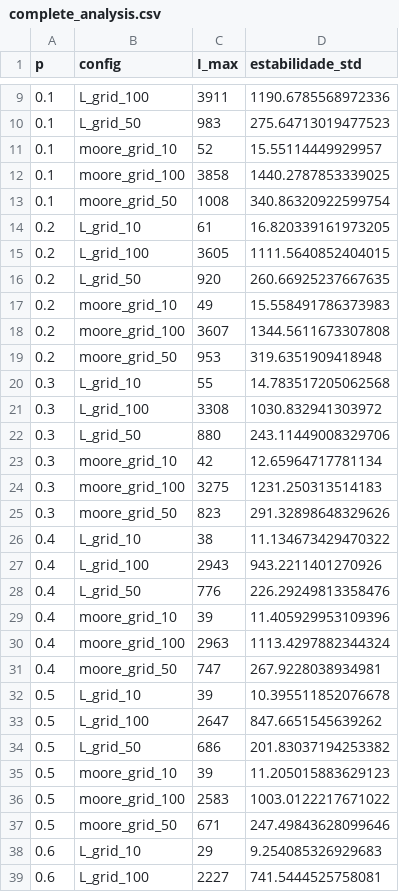
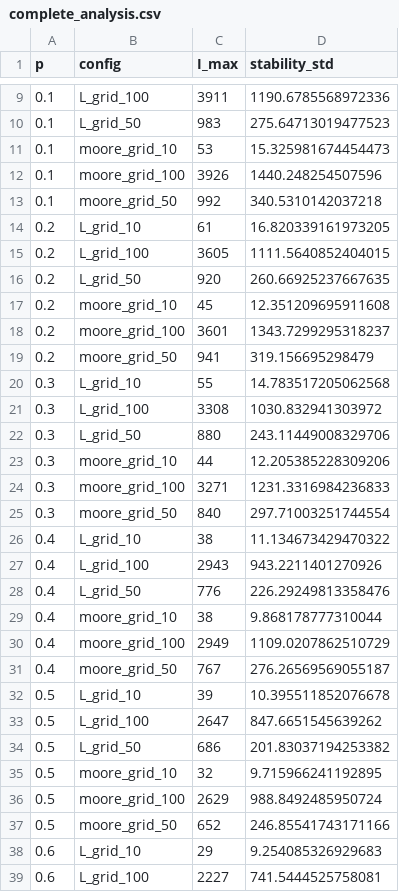
Before and after one commit to Isabelle-Matos/seirs-model-simulation, a CSV file: final_results/complete_analysis.csv, drawn as a sheet; only a part is shown, gaps mark what is left out; the diff covers the shown part only.

```diff
--- a/final_results/complete_analysis.csv
+++ b/final_results/complete_analysis.csv
@@ -1 +1 @@
-p,config,I_max,estabilidade_std
+p,config,I_max,stability_std
@@ -10,5 +10,5 @@ p,config,I_max,estabilidade_std
 0.1,L_grid_50,983,275.64713019477523
-0.1,moore_grid_10,52,15.55114449929957
-0.1,moore_grid_100,3858,1440.2787853339025
-0.1,moore_grid_50,1008,340.86320922599754
+0.1,moore_grid_10,53,15.325981674454473
+0.1,moore_grid_100,3926,1440.248254507596
+0.1,moore_grid_50,992,340.5310142037218
 0.2,L_grid_10,61,16.820339161973205
@@ -16,5 +16,5 @@ p,config,I_max,estabilidade_std
 0.2,L_grid_50,920,260.66925237667635
-0.2,moore_grid_10,49,15.558491786373983
-0.2,moore_grid_100,3607,1344.5611673307808
-0.2,moore_grid_50,953,319.6351909418948
+0.2,moore_grid_10,45,12.351209695911608
+0.2,moore_grid_100,3601,1343.7299295318237
+0.2,moore_grid_50,941,319.156695298479
 0.3,L_grid_10,55,14.783517205062568
@@ -22,5 +22,5 @@ p,config,I_max,estabilidade_std
 0.3,L_grid_50,880,243.11449008329706
-0.3,moore_grid_10,42,12.65964717781134
-0.3,moore_grid_100,3275,1231.250313514183
-0.3,moore_grid_50,823,291.32898648329626
+0.3,moore_grid_10,44,12.205385228309206
+0.3,moore_grid_100,3271,1231.3316984236833
+0.3,moore_grid_50,840,297.71003251744554
 0.4,L_grid_10,38,11.134673429470322
@@ -28,5 +28,5 @@ p,config,I_max,estabilidade_std
 0.4,L_grid_50,776,226.29249813358476
-0.4,moore_grid_10,39,11.405929953109396
-0.4,moore_grid_100,2963,1113.4297882344324
-0.4,moore_grid_50,747,267.9228038934981
+0.4,moore_grid_10,38,9.868178777310044
+0.4,moore_grid_100,2949,1109.0207862510729
+0.4,moore_grid_50,767,276.26569569055187
 0.5,L_grid_10,39,10.395511852076678
@@ -34,5 +34,5 @@ p,config,I_max,estabilidade_std
 0.5,L_grid_50,686,201.83037194253382
-0.5,moore_grid_10,39,11.205015883629123
-0.5,moore_grid_100,2583,1003.0122217671022
-0.5,moore_grid_50,671,247.49843628099646
+0.5,moore_grid_10,32,9.715966241192895
+0.5,moore_grid_100,2629,988.8492485950724
+0.5,moore_grid_50,652,246.85541743171166
 0.6,L_grid_10,29,9.254085326929683
```
Also changed, not shown: 21 edited cells elsewhere in this file, 11 other files.
